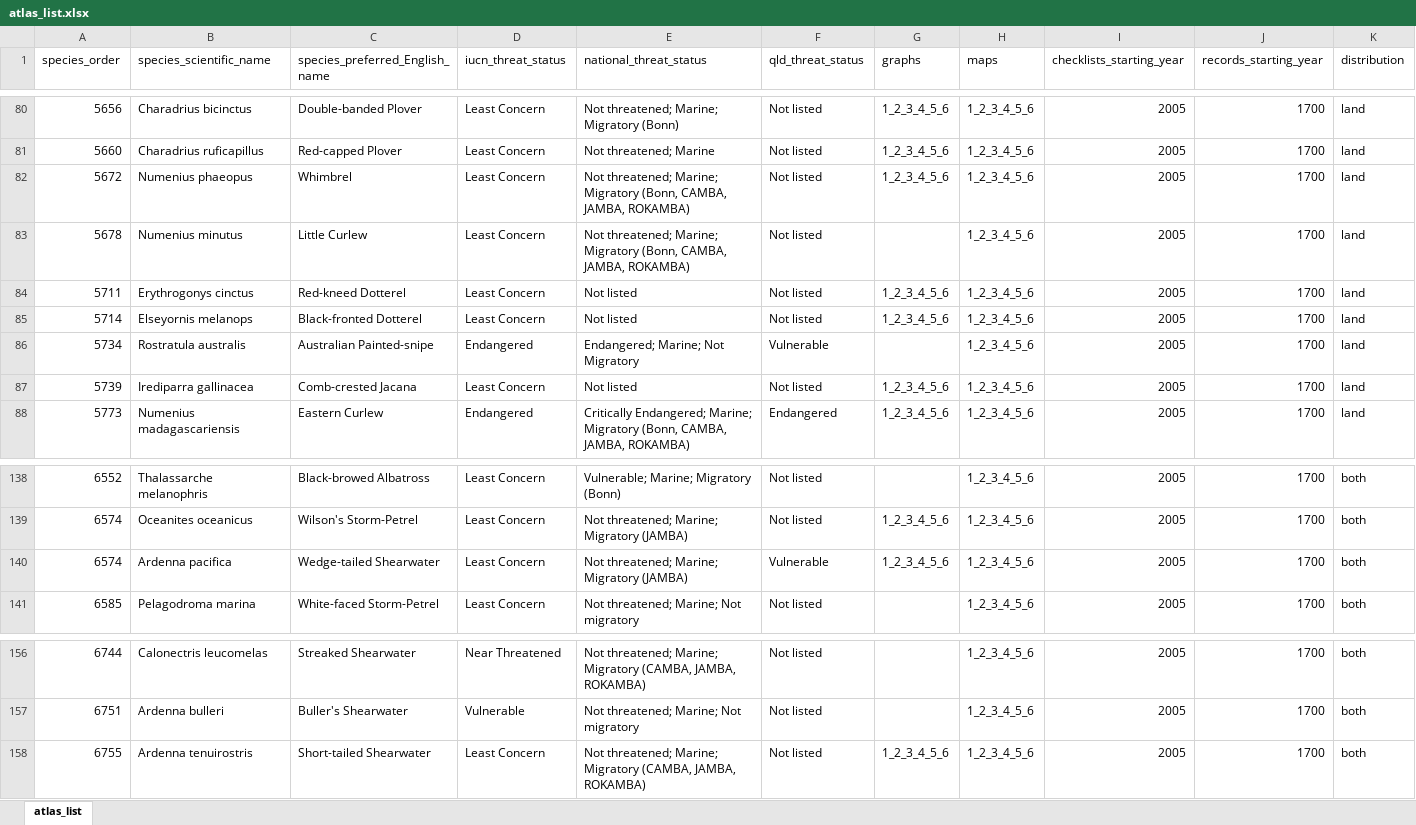
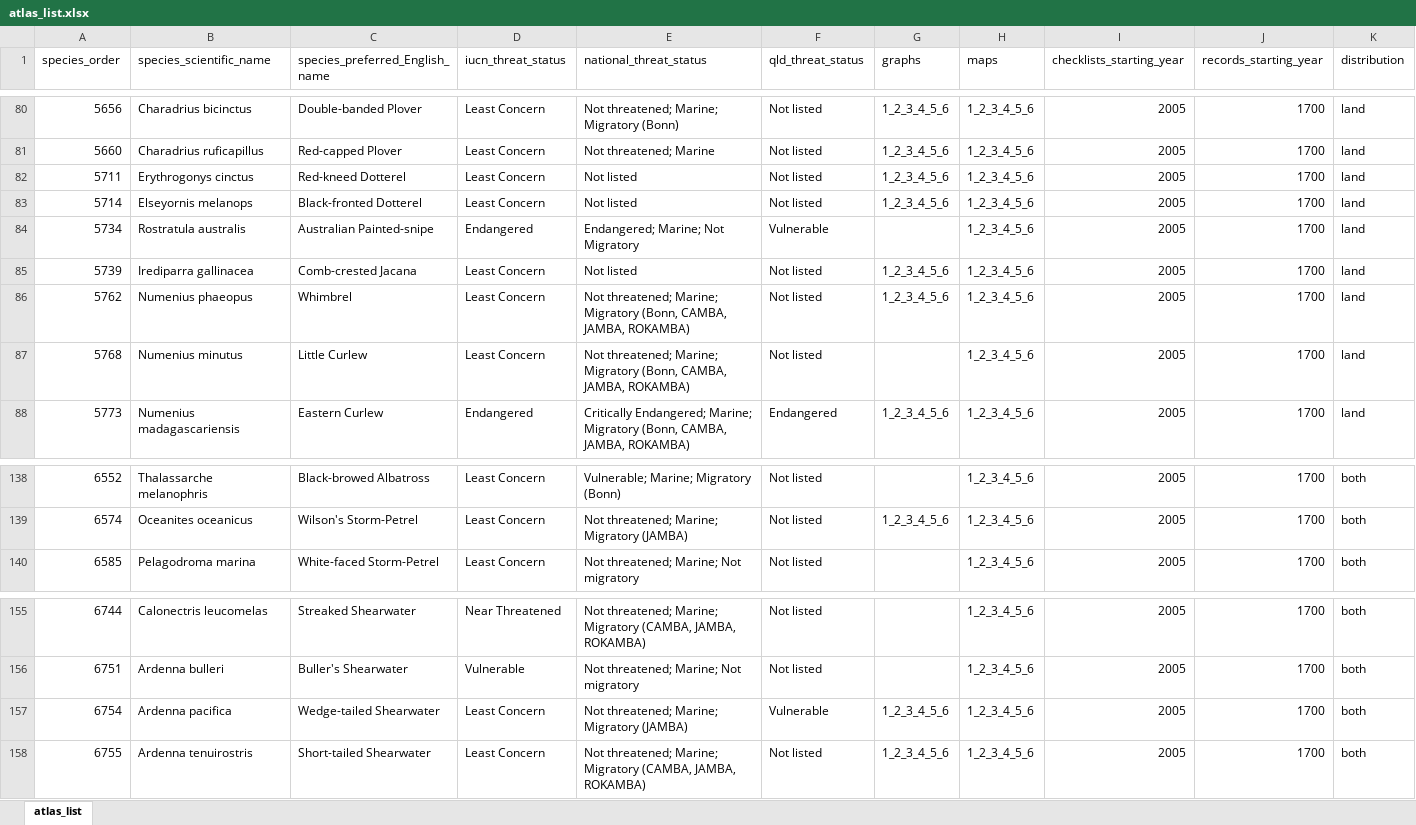
Before and after one commit to bird-team/brisbane-bird-atlas, an Excel workbook: data/species/atlas_list.xlsx, sheet atlas_list, drawn as a sheet; only a part is shown, gaps mark what is left out; values as stored, in another font and other column widths than the file's, no borders; removed rows and columns are numbered as before the commit, all else as after; rows hold the shown columns only; the diff names each change by its address in the sheet, - before the commit and + after, or states it on an @@ line.

```diff
--- a/data/species/atlas_list.xlsx (sheet atlas_list)
+++ b/data/species/atlas_list.xlsx (sheet atlas_list)
-row 82: 5672 | Numenius phaeopus | Whimbrel | Least Concern | Not threatened; Marine; Migratory (Bonn, CAMBA, JAMBA, ROKAMBA) | Not listed | 1_2_3_4_5_6 | 1_2_3_4_5_6 | 2005 | 1700 | land
-row 83: 5678 | Numenius minutus | Little Curlew | Least Concern | Not threatened; Marine; Migratory (Bonn, CAMBA, JAMBA, ROKAMBA) | Not listed |  | 1_2_3_4_5_6 | 2005 | 1700 | land
+row 86: 5762 | Numenius phaeopus | Whimbrel | Least Concern | Not threatened; Marine; Migratory (Bonn, CAMBA, JAMBA, ROKAMBA) | Not listed | 1_2_3_4_5_6 | 1_2_3_4_5_6 | 2005 | 1700 | land
+row 87: 5768 | Numenius minutus | Little Curlew | Least Concern | Not threatened; Marine; Migratory (Bonn, CAMBA, JAMBA, ROKAMBA) | Not listed |  | 1_2_3_4_5_6 | 2005 | 1700 | land
-row 140: 6574 | Ardenna pacifica | Wedge-tailed Shearwater | Least Concern | Not threatened; Marine; Migratory (JAMBA) | Vulnerable | 1_2_3_4_5_6 | 1_2_3_4_5_6 | 2005 | 1700 | both
+row 157: 6754 | Ardenna pacifica | Wedge-tailed Shearwater | Least Concern | Not threatened; Marine; Migratory (JAMBA) | Vulnerable | 1_2_3_4_5_6 | 1_2_3_4_5_6 | 2005 | 1700 | both
```
Also changed, not shown: resources/ABB_WorkingList_v1.0.xlsx, 1 other file.
